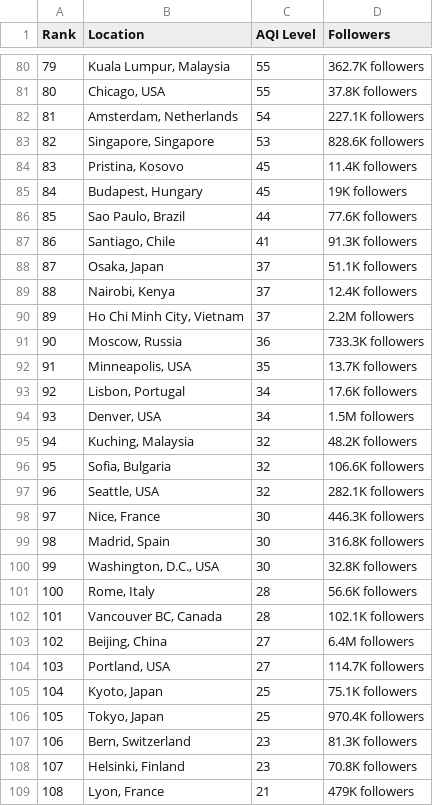
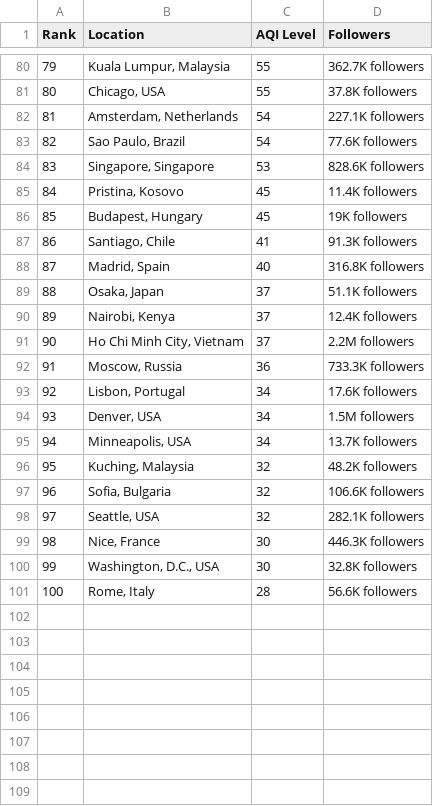
Before and after one commit to dipunew/Most-Polluted-Cities-in-The-World, a CSV file: air-quality.csv, drawn as a sheet; only a part is shown, gaps mark what is left out; removed rows and columns are numbered as before the commit, all else as after; the diff covers the shown part only; the diff names each change by its address in the sheet, - before the commit and + after, or states it on an @@ line.

```diff
--- a/air-quality.csv
+++ b/air-quality.csv
@@ column A (Rank) renumbered between rows 6 and 99 @@
+row 83: 82 | Sao Paulo, Brazil | 54 | 77.6K followers
-row 86: 85 | Sao Paulo, Brazil | 44 | 77.6K followers
+row 88: 87 | Madrid, Spain | 40 | 316.8K followers
-row 92: 91 | Minneapolis, USA | 35 | 13.7K followers
+row 95: 94 | Minneapolis, USA | 34 | 13.7K followers
-row 99: 98 | Madrid, Spain | 30 | 316.8K followers
-row 102: 101 | Vancouver BC, Canada | 28 | 102.1K followers
-row 103: 102 | Beijing, China | 27 | 6.4M followers
-row 104: 103 | Portland, USA | 27 | 114.7K followers
-row 105: 104 | Kyoto, Japan | 25 | 75.1K followers
-row 106: 105 | Tokyo, Japan | 25 | 970.4K followers
-row 107: 106 | Bern, Switzerland | 23 | 81.3K followers
-row 108: 107 | Helsinki, Finland | 23 | 70.8K followers
-row 109: 108 | Lyon, France | 21 | 479K followers
```
Also changed, not shown: 5 added rows, 19 removed rows and 2 edited cells elsewhere in this file.
